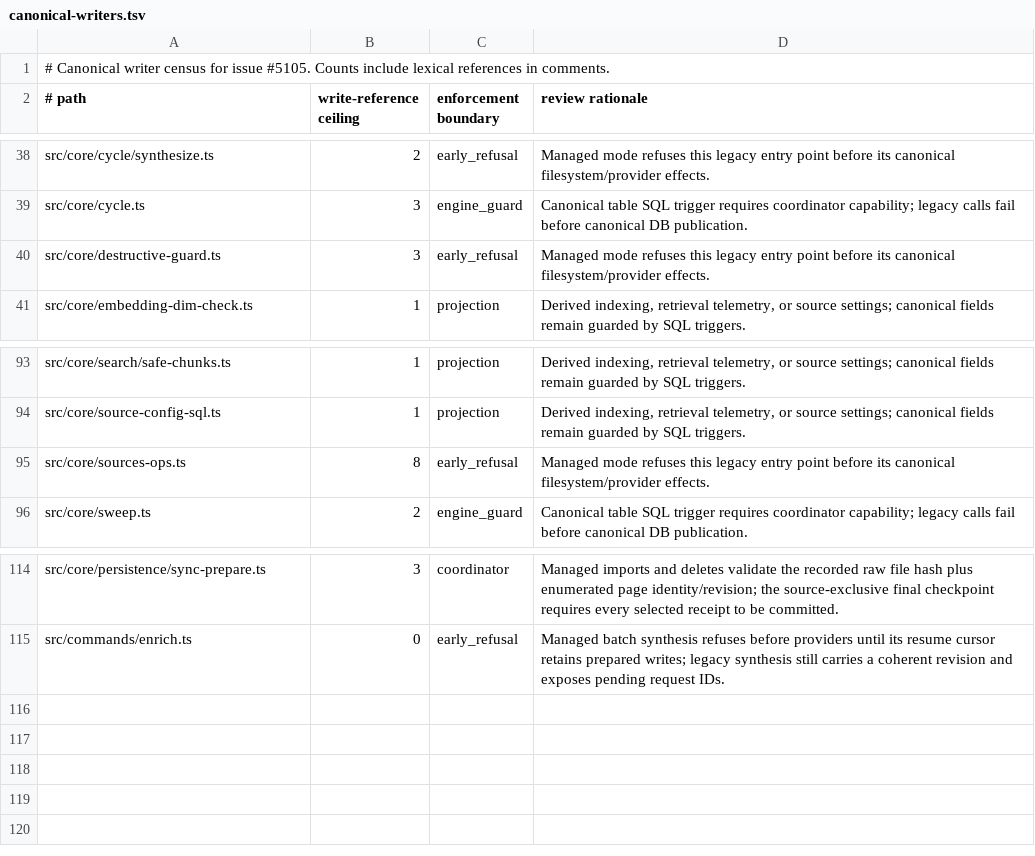
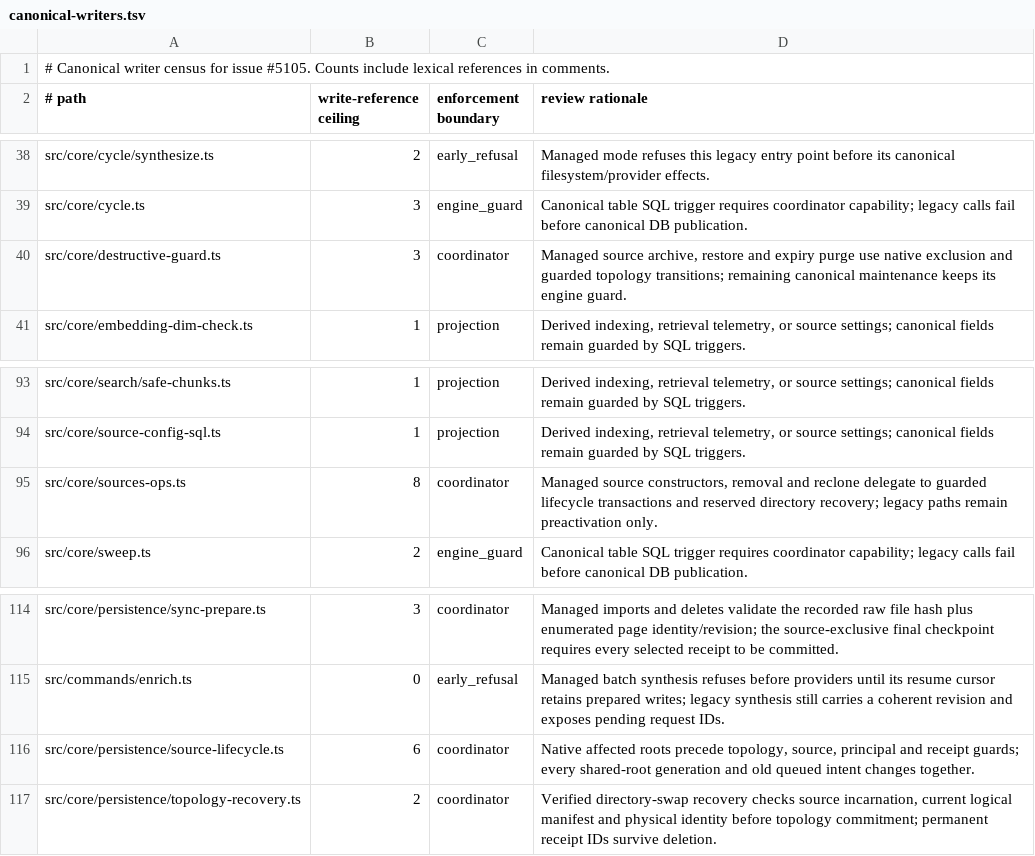
Before and after one commit to JamesSparkMojo/gbrain, a TSV file: docs/architecture/canonical-writers.tsv, drawn as a sheet; only a part is shown, gaps mark what is left out.

Commit message:
Verify lifecycle staging identity and preserve bounded recovery

```diff
--- a/docs/architecture/canonical-writers.tsv
+++ b/docs/architecture/canonical-writers.tsv
@@ -39,3 +39,3 @@ src/core/cycle/synthesize.ts	2	early_refusal	Managed mode refuses this legacy en
 src/core/cycle.ts	3	engine_guard	Canonical table SQL trigger requires coordinator capability; legacy calls fail before canonical DB publication.
-src/core/destructive-guard.ts	3	early_refusal	Managed mode refuses this legacy entry point before its canonical filesystem/provider effects.
+src/core/destructive-guard.ts	3	coordinator	Managed source archive, restore and expiry purge use native exclusion and guarded topology transitions; remaining canonical maintenance keeps its engine guard.
 src/core/embedding-dim-check.ts	1	projection	Derived indexing, retrieval telemetry, or source settings; canonical fields remain guarded by SQL triggers.
@@ -94,3 +94,3 @@ src/core/search/safe-chunks.ts	1	projection	Derived indexing, retrieval telemetr
 src/core/source-config-sql.ts	1	projection	Derived indexing, retrieval telemetry, or source settings; canonical fields remain guarded by SQL triggers.
-src/core/sources-ops.ts	8	early_refusal	Managed mode refuses this legacy entry point before its canonical filesystem/provider effects.
+src/core/sources-ops.ts	8	coordinator	Managed source constructors, removal and reclone delegate to guarded lifecycle transactions and reserved directory recovery; legacy paths remain preactivation only.
 src/core/sweep.ts	2	engine_guard	Canonical table SQL trigger requires coordinator capability; legacy calls fail before canonical DB publication.
@@ -115 +115,3 @@ src/core/persistence/sync-prepare.ts	3	coordinator	Managed imports and deletes v
 src/commands/enrich.ts	0	early_refusal	Managed batch synthesis refuses before providers until its resume cursor retains prepared writes; legacy synthesis still carries a coherent revision and exposes pending request IDs.
+src/core/persistence/source-lifecycle.ts	6	coordinator	Native affected roots precede topology, source, principal and receipt guards; every shared-root generation and old queued intent changes together.
+src/core/persistence/topology-recovery.ts	2	coordinator	Verified directory-swap recovery checks source incarnation, current logical manifest and physical identity before topology commitment; permanent receipt IDs survive deletion.
```
Also changed, not shown: 16 other files.
